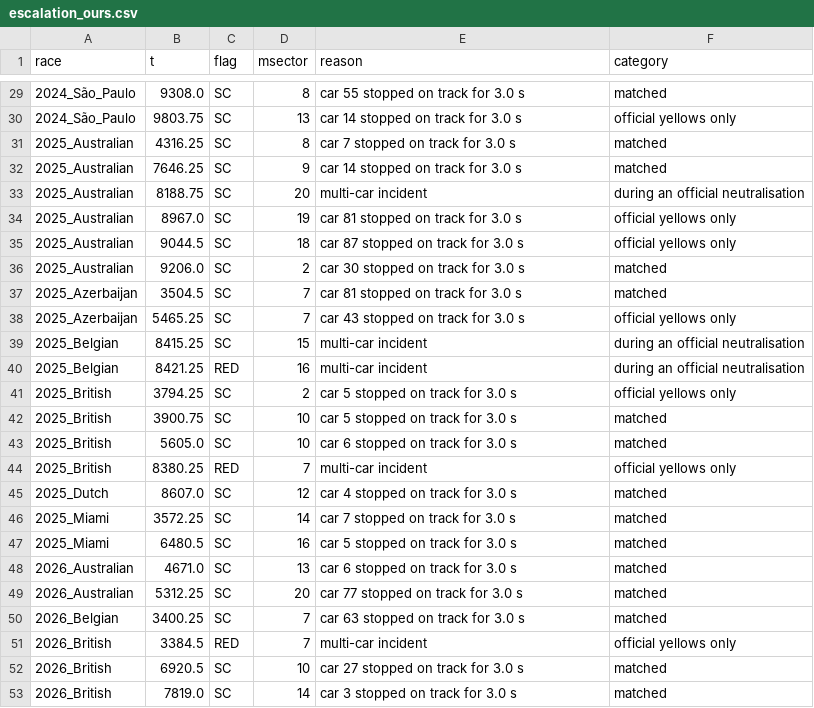
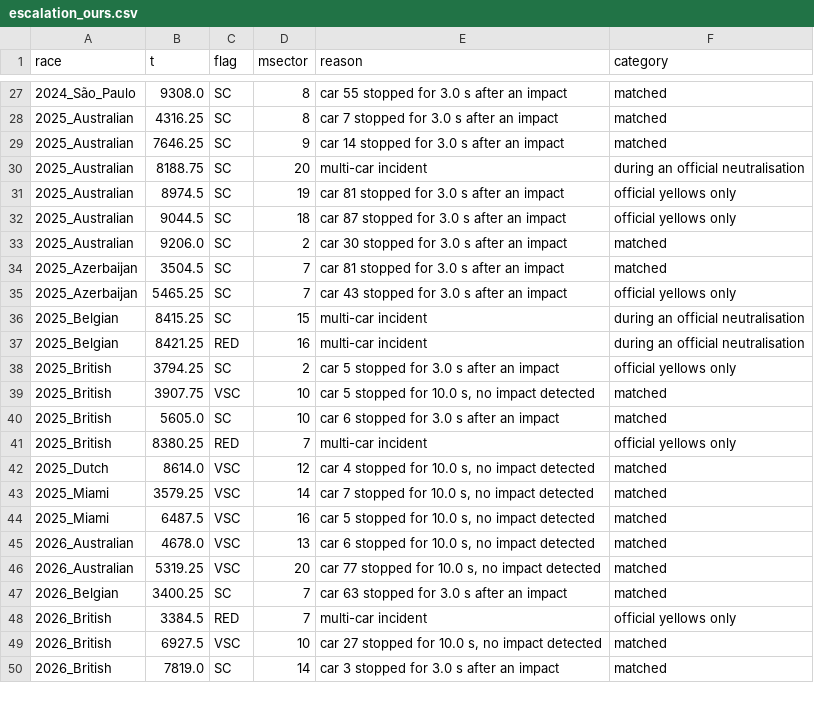
Before and after one commit to Pseudocoder28/Fast-Flag, a CSV file: docs/charts/escalation_ours.csv, drawn as a sheet; only a part is shown, gaps mark what is left out; the diff covers the shown part only.

```diff
--- a/docs/charts/escalation_ours.csv
+++ b/docs/charts/escalation_ours.csv
@@ -29,25 +27,24 @@ race,t,flag,msector,reason,category
-2024_São_Paulo,9308.0,SC,8,car 55 stopped on track for 3.0 s,matched
-2024_São_Paulo,9803.75,SC,13,car 14 stopped on track for 3.0 s,official yellows only
-2025_Australian,4316.25,SC,8,car 7 stopped on track for 3.0 s,matched
-2025_Australian,7646.25,SC,9,car 14 stopped on track for 3.0 s,matched
+2024_São_Paulo,9308.0,SC,8,car 55 stopped for 3.0 s after an impact,matched
+2025_Australian,4316.25,SC,8,car 7 stopped for 3.0 s after an impact,matched
+2025_Australian,7646.25,SC,9,car 14 stopped for 3.0 s after an impact,matched
 2025_Australian,8188.75,SC,20,multi-car incident,during an official neutralisation
-2025_Australian,8967.0,SC,19,car 81 stopped on track for 3.0 s,official yellows only
-2025_Australian,9044.5,SC,18,car 87 stopped on track for 3.0 s,official yellows only
-2025_Australian,9206.0,SC,2,car 30 stopped on track for 3.0 s,matched
-2025_Azerbaijan,3504.5,SC,7,car 81 stopped on track for 3.0 s,matched
-2025_Azerbaijan,5465.25,SC,7,car 43 stopped on track for 3.0 s,official yellows only
+2025_Australian,8974.5,SC,19,car 81 stopped for 3.0 s after an impact,official yellows only
+2025_Australian,9044.5,SC,18,car 87 stopped for 3.0 s after an impact,official yellows only
+2025_Australian,9206.0,SC,2,car 30 stopped for 3.0 s after an impact,matched
+2025_Azerbaijan,3504.5,SC,7,car 81 stopped for 3.0 s after an impact,matched
+2025_Azerbaijan,5465.25,SC,7,car 43 stopped for 3.0 s after an impact,official yellows only
 2025_Belgian,8415.25,SC,15,multi-car incident,during an official neutralisation
 2025_Belgian,8421.25,RED,16,multi-car incident,during an official neutralisation
-2025_British,3794.25,SC,2,car 5 stopped on track for 3.0 s,official yellows only
-2025_British,3900.75,SC,10,car 5 stopped on track for 3.0 s,matched
-2025_British,5605.0,SC,10,car 6 stopped on track for 3.0 s,matched
+2025_British,3794.25,SC,2,car 5 stopped for 3.0 s after an impact,official yellows only
+2025_British,3907.75,VSC,10,"car 5 stopped for 10.0 s, no impact detected",matched
+2025_British,5605.0,SC,10,car 6 stopped for 3.0 s after an impact,matched
 2025_British,8380.25,RED,7,multi-car incident,official yellows only
-2025_Dutch,8607.0,SC,12,car 4 stopped on track for 3.0 s,matched
-2025_Miami,3572.25,SC,14,car 7 stopped on track for 3.0 s,matched
-2025_Miami,6480.5,SC,16,car 5 stopped on track for 3.0 s,matched
-2026_Australian,4671.0,SC,13,car 6 stopped on track for 3.0 s,matched
-2026_Australian,5312.25,SC,20,car 77 stopped on track for 3.0 s,matched
-2026_Belgian,3400.25,SC,7,car 63 stopped on track for 3.0 s,matched
+2025_Dutch,8614.0,VSC,12,"car 4 stopped for 10.0 s, no impact detected",matched
+2025_Miami,3579.25,VSC,14,"car 7 stopped for 10.0 s, no impact detected",matched
+2025_Miami,6487.5,VSC,16,"car 5 stopped for 10.0 s, no impact detected",matched
+2026_Australian,4678.0,VSC,13,"car 6 stopped for 10.0 s, no impact detected",matched
+2026_Australian,5319.25,VSC,20,"car 77 stopped for 10.0 s, no impact detected",matched
+2026_Belgian,3400.25,SC,7,car 63 stopped for 3.0 s after an impact,matched
 2026_British,3384.5,RED,7,multi-car incident,official yellows only
-2026_British,6920.5,SC,10,car 27 stopped on track for 3.0 s,matched
-2026_British,7819.0,SC,14,car 3 stopped on track for 3.0 s,matched
+2026_British,6927.5,VSC,10,"car 27 stopped for 10.0 s, no impact detected",matched
+2026_British,7819.0,SC,14,car 3 stopped for 3.0 s after an impact,matched
```
Also changed, not shown: 1 added row, 3 removed rows and 45 edited cells elsewhere in this file, docs/charts/escalation_official.csv, 3 other files.
